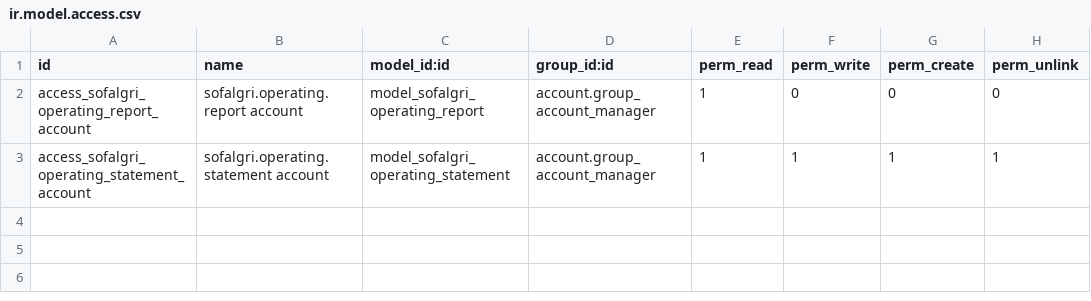
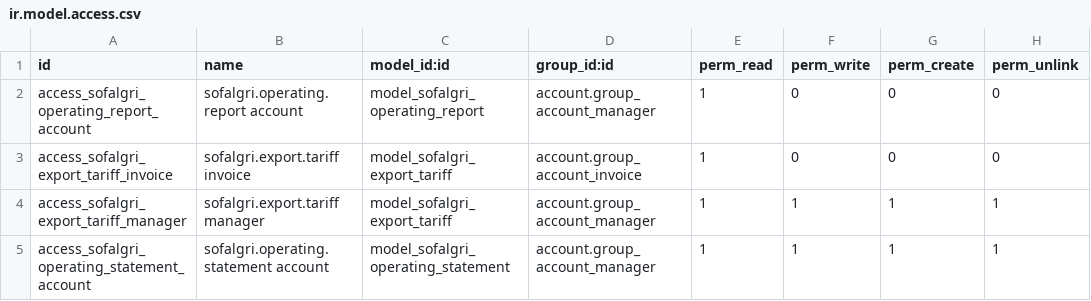
Before and after one commit to deepcodesystem/sofalgri, a CSV file: sofalgri_operating_statement/security/ir.model.access.csv, drawn as a sheet; the diff names each change by its address in the sheet, - before the commit and + after, or states it on an @@ line.

```diff
--- a/sofalgri_operating_statement/security/ir.model.access.csv
+++ b/sofalgri_operating_statement/security/ir.model.access.csv
+row 3: access_sofalgri_export_tariff_invoice | sofalgri.export.tariff invoice | model_sofalgri_export_tariff | account.group_account_invoice | 1 | 0 | 0 | 0
+row 4: access_sofalgri_export_tariff_manager | sofalgri.export.tariff manager | model_sofalgri_export_tariff | account.group_account_manager | 1 | 1 | 1 | 1
```
Also changed, not shown: 11 other files.
